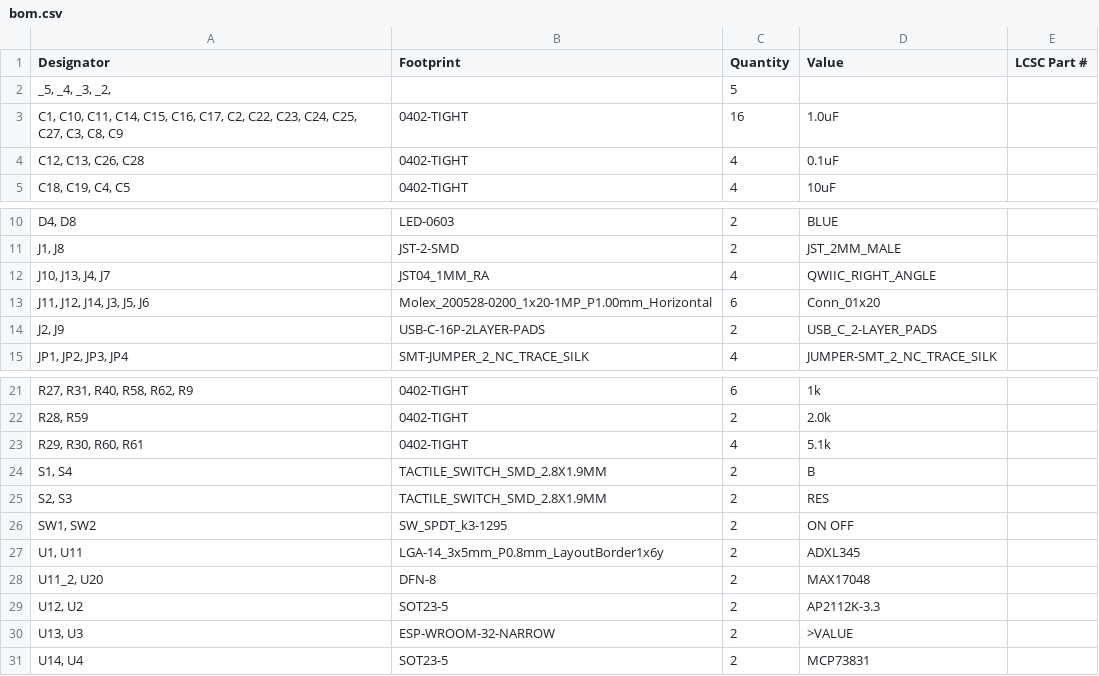
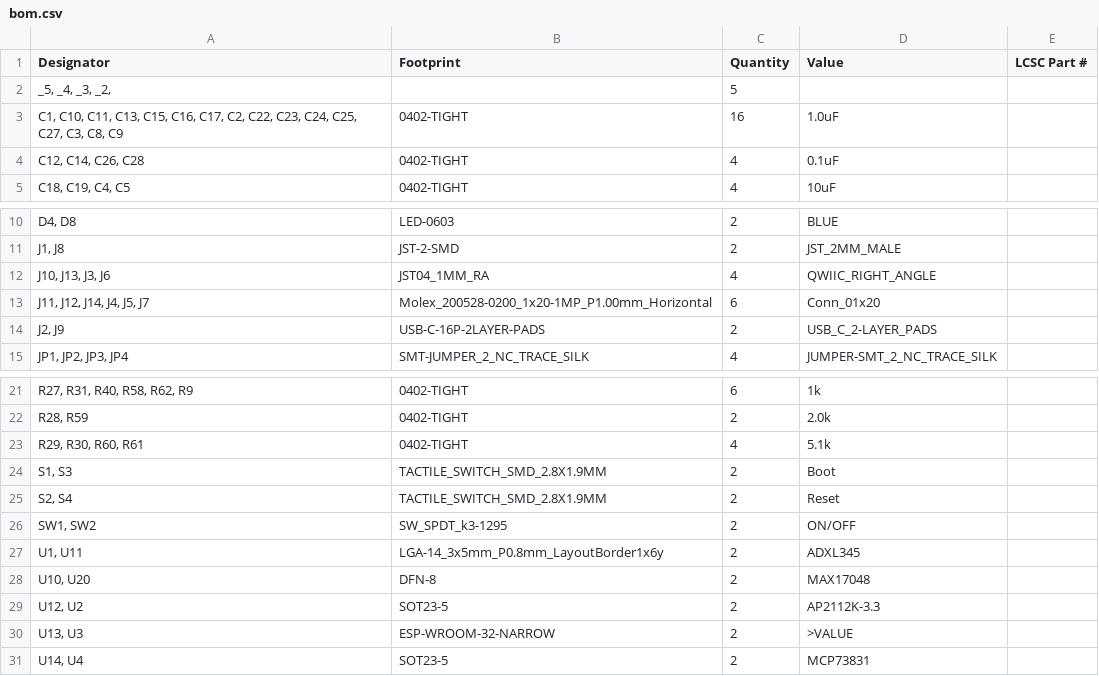
Before and after one commit to Hasatio/esp32DevKitS, a CSV file: ESP32-DEVKIT-S rev1/panelization/production/bom.csv, drawn as a sheet; only a part is shown, gaps mark what is left out.

```diff
--- a/ESP32-DEVKIT-S rev1/panelization/production/bom.csv
+++ b/ESP32-DEVKIT-S rev1/panelization/production/bom.csv
@@ -2,4 +2,4 @@ Designator,Footprint,Quantity,Value,LCSC Part #
 "_5, _4, _3, _2, ",,5,,
-"C1, C10, C11, C14, C15, C16, C17, C2, C22, C23, C24, C25, C27, C3, C8, C9",0402-TIGHT,16,1.0uF,
-"C12, C13, C26, C28",0402-TIGHT,4,0.1uF,
+"C1, C10, C11, C13, C15, C16, C17, C2, C22, C23, C24, C25, C27, C3, C8, C9",0402-TIGHT,16,1.0uF,
+"C12, C14, C26, C28",0402-TIGHT,4,0.1uF,
 "C18, C19, C4, C5",0402-TIGHT,4,10uF,
@@ -11,4 +11,4 @@ Designator,Footprint,Quantity,Value,LCSC Part #
 "J1, J8",JST-2-SMD,2,JST_2MM_MALE,
-"J10, J13, J4, J7",JST04_1MM_RA,4,QWIIC_RIGHT_ANGLE,
-"J11, J12, J14, J3, J5, J6",Molex_200528-0200_1x20-1MP_P1.00mm_Horizontal,6,Conn_01x20,
+"J10, J13, J3, J6",JST04_1MM_RA,4,QWIIC_RIGHT_ANGLE,
+"J11, J12, J14, J4, J5, J7",Molex_200528-0200_1x20-1MP_P1.00mm_Horizontal,6,Conn_01x20,
 "J2, J9",USB-C-16P-2LAYER-PADS,2,USB_C_2-LAYER_PADS,
@@ -23,7 +23,7 @@ Designator,Footprint,Quantity,Value,LCSC Part #
 "R29, R30, R60, R61",0402-TIGHT,4,5.1k,
-"S1, S4",TACTILE_SWITCH_SMD_2.8X1.9MM,2,B,
-"S2, S3",TACTILE_SWITCH_SMD_2.8X1.9MM,2,RES,
-"SW1, SW2",SW_SPDT_k3-1295,2,ON                      OFF,
+"S1, S3",TACTILE_SWITCH_SMD_2.8X1.9MM,2,Boot,
+"S2, S4",TACTILE_SWITCH_SMD_2.8X1.9MM,2,Reset,
+"SW1, SW2",SW_SPDT_k3-1295,2,ON/OFF,
 "U1, U11",LGA-14_3x5mm_P0.8mm_LayoutBorder1x6y,2,ADXL345,
-"U11_2, U20",DFN-8,2,MAX17048,
+"U10, U20",DFN-8,2,MAX17048,
 "U12, U2",SOT23-5,2,AP2112K-3.3,
```
Also changed, not shown: ESP32-DEVKIT-S rev1/ESP32-DEVKIT-S-mirror/production/bom.csv, ESP32-DEVKIT-S rev1/ESP32-DEVKIT-S-mirror/production/positions.csv, 48 other files.
